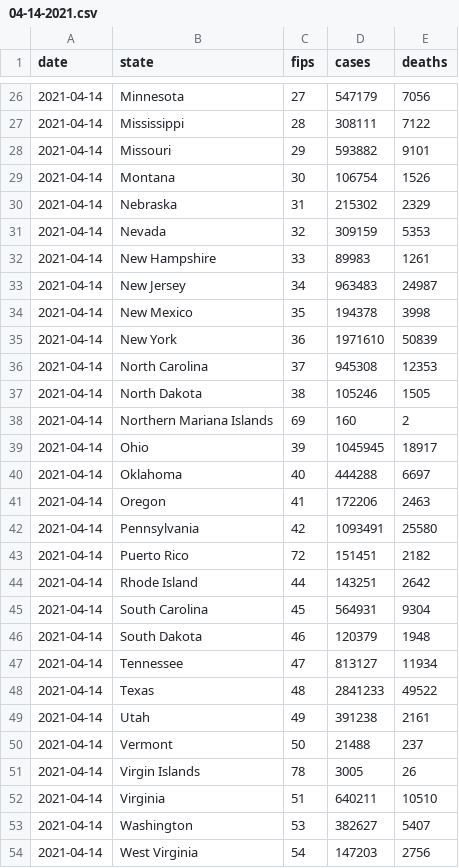
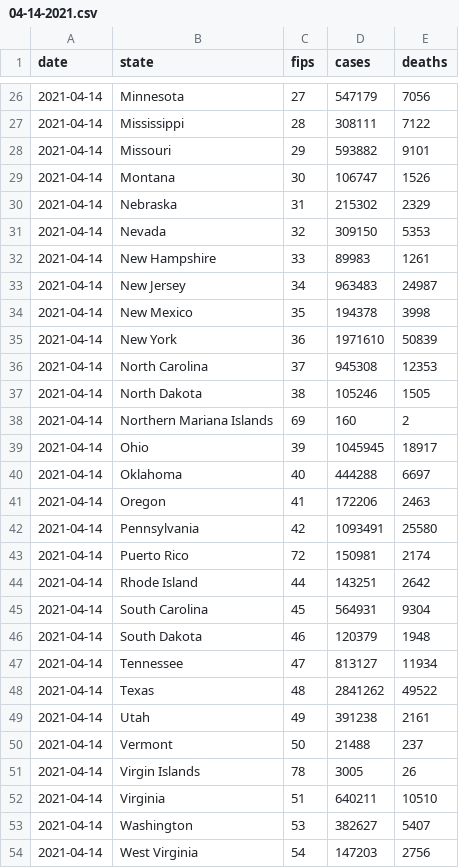
Before and after one commit to BarbaricEric/COVID-19-Tracker, a CSV file: nytimes_covid_19_data/nytimes_daily_reports/04-14-2021.csv, drawn as a sheet; only a part is shown, gaps mark what is left out.

Commit message:
Update 04-14-2021.csv

```diff
--- a/nytimes_covid_19_data/nytimes_daily_reports/04-14-2021.csv
+++ b/nytimes_covid_19_data/nytimes_daily_reports/04-14-2021.csv
@@ -28,5 +28,5 @@ date,state,fips,cases,deaths
 2021-04-14,Missouri,29,593882,9101
-2021-04-14,Montana,30,106754,1526
+2021-04-14,Montana,30,106747,1526
 2021-04-14,Nebraska,31,215302,2329
-2021-04-14,Nevada,32,309159,5353
+2021-04-14,Nevada,32,309150,5353
 2021-04-14,New Hampshire,33,89983,1261
@@ -42,3 +42,3 @@ date,state,fips,cases,deaths
 2021-04-14,Pennsylvania,42,1093491,25580
-2021-04-14,Puerto Rico,72,151451,2182
+2021-04-14,Puerto Rico,72,150981,2174
 2021-04-14,Rhode Island,44,143251,2642
@@ -47,3 +47,3 @@ date,state,fips,cases,deaths
 2021-04-14,Tennessee,47,813127,11934
-2021-04-14,Texas,48,2841233,49522
+2021-04-14,Texas,48,2841262,49522
 2021-04-14,Utah,49,391238,2161
```
